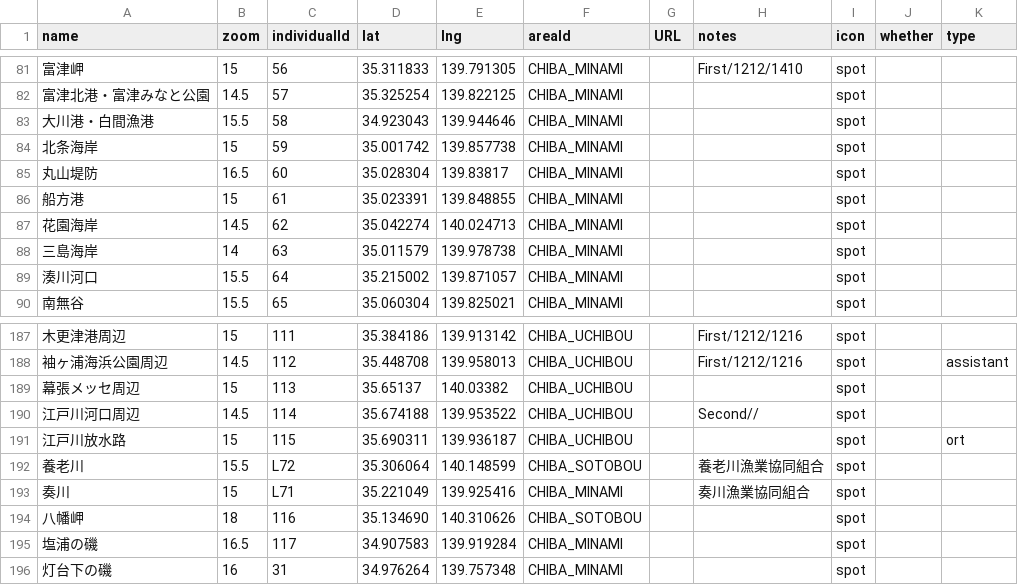
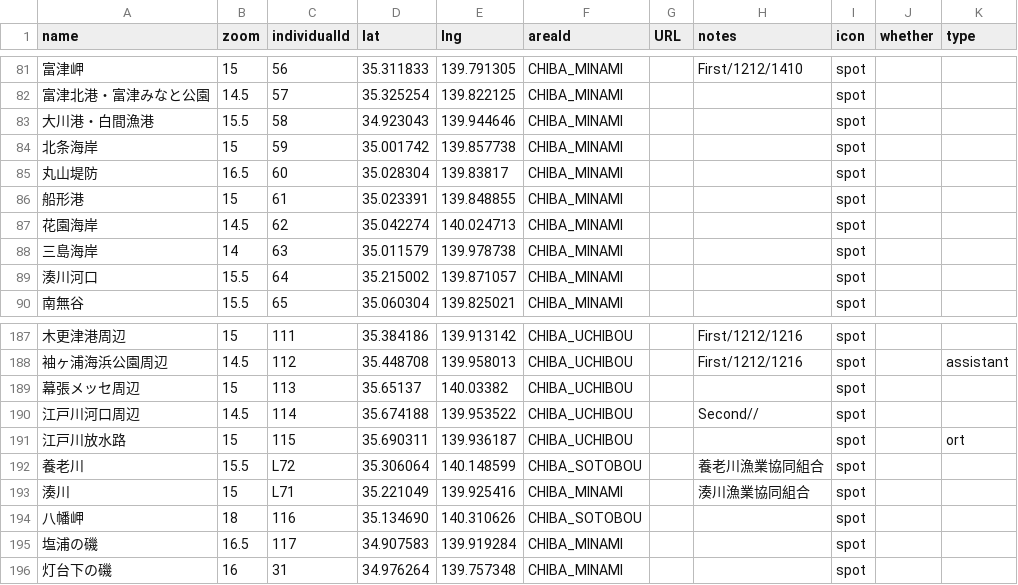
Before and after one commit to 4476barebare/MAP-, a CSV file: KANTO/CHIBA_location.csv, drawn as a sheet; only a part is shown, gaps mark what is left out; the diff names each change by its address in the sheet, - before the commit and + after, or states it on an @@ line.

Commit message:
Rename '船方港' to '船形港' and '奏川' to '湊川'

```diff
--- a/KANTO/CHIBA_location.csv
+++ b/KANTO/CHIBA_location.csv
-A86 (name): 船方港
+A86 (name): 船形港
-A193 (name): 奏川
+A193 (name): 湊川
-H193 (notes): 奏川漁業協同組合
+H193 (notes): 湊川漁業協同組合
```
